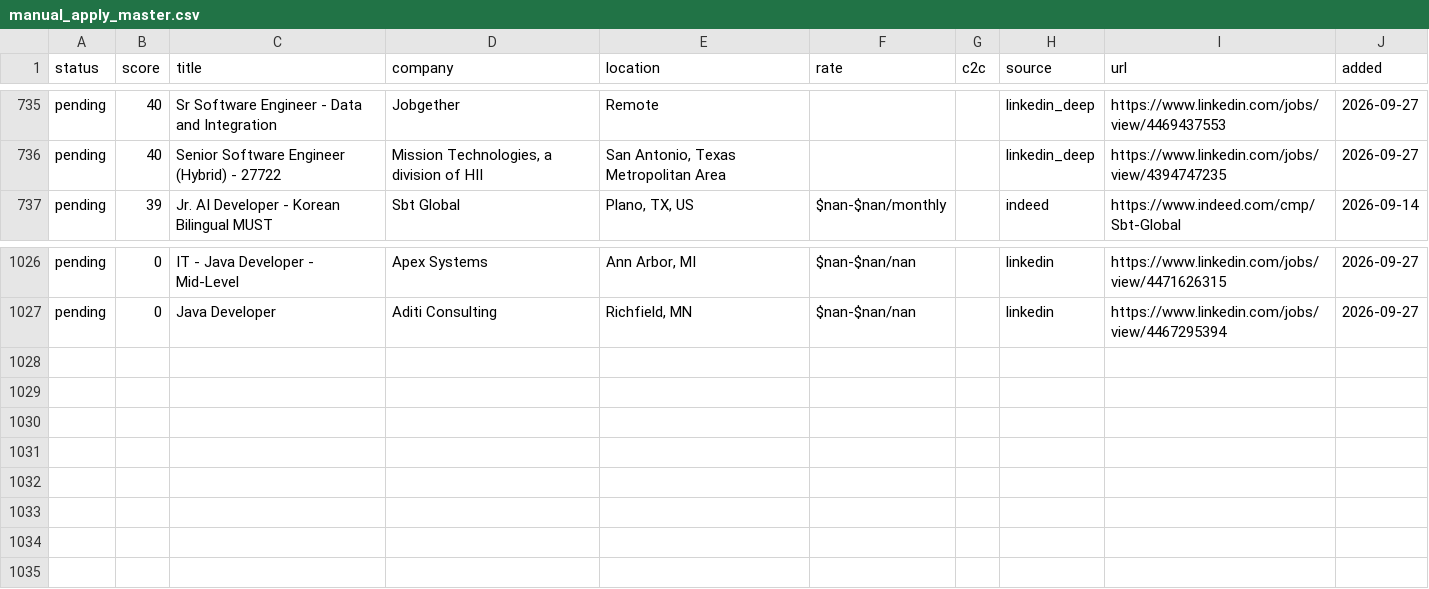
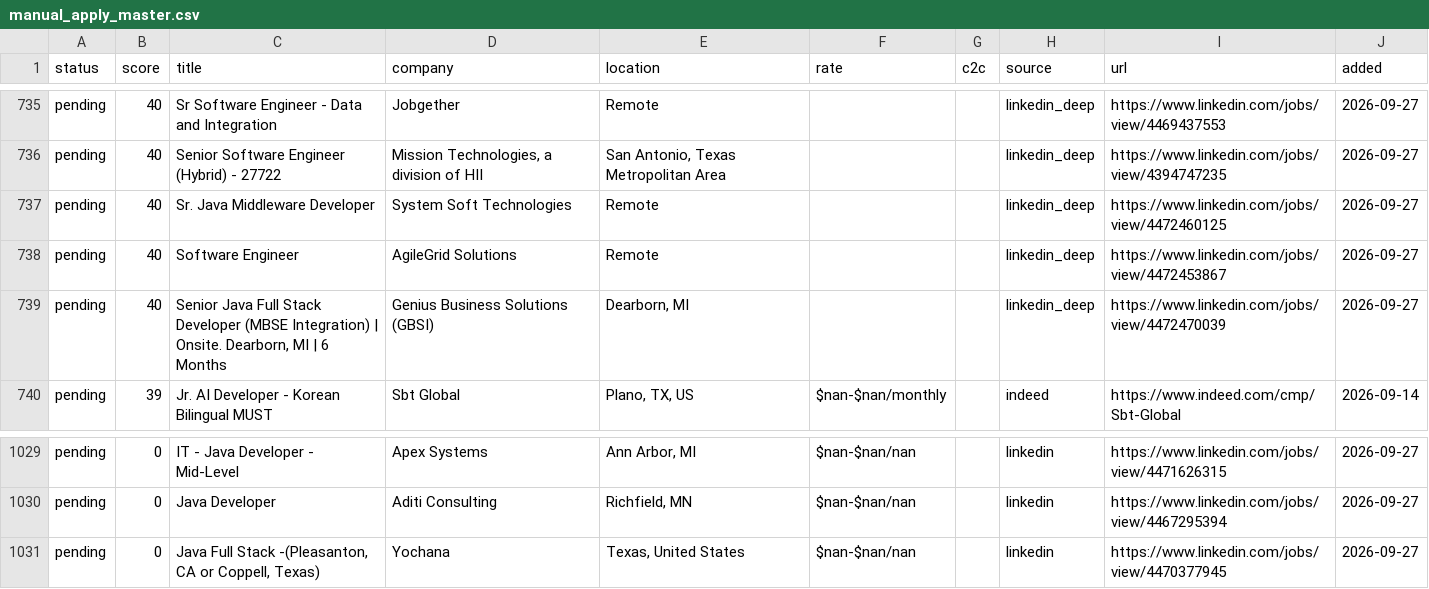
Before and after one commit to BOBRIKH75/job-finder, a CSV file: agent/data/manual_apply_master.csv, drawn as a sheet; only a part is shown, gaps mark what is left out.

Commit message:
Update found_jobs + recruiter contacted state [skip ci]

```diff
--- a/agent/data/manual_apply_master.csv
+++ b/agent/data/manual_apply_master.csv
@@ -736,2 +736,5 @@ pending,40,Sr Software Engineer - Data and Integration,Jobgether,Remote,,,linked
 pending,40,Senior Software Engineer (Hybrid) - 27722,"Mission Technologies, a division of HII","San Antonio, Texas Metropolitan Area",,,linkedin_deep,https://www.linkedin.com/jobs/view/4394747235,2026-09-27
+pending,40,Sr. Java Middleware Developer,System Soft Technologies,Remote,,,linkedin_deep,https://www.linkedin.com/jobs/view/4472460125,2026-09-27
+pending,40,Software Engineer,AgileGrid Solutions,Remote,,,linkedin_deep,https://www.linkedin.com/jobs/view/4472453867,2026-09-27
+pending,40,"Senior Java Full Stack Developer (MBSE Integration) | Onsite. Dearborn, MI | 6 Months",Genius Business Solutions (GBSI),"Dearborn, MI",,,linkedin_deep,https://www.linkedin.com/jobs/view/4472470039,2026-09-27
 pending,39,Jr. AI Developer - Korean Bilingual MUST,Sbt Global,"Plano, TX, US",$nan-$nan/monthly,,indeed,https://www.indeed.com/cmp/Sbt-Global,2026-09-14
@@ -1027 +1030,2 @@ pending,0,IT - Java Developer - Mid-Level,Apex Systems,"Ann Arbor, MI",$nan-$nan
 pending,0,Java Developer,Aditi Consulting,"Richfield, MN",$nan-$nan/nan,,linkedin,https://www.linkedin.com/jobs/view/4467295394,2026-09-27
+pending,0,"Java Full Stack -(Pleasanton, CA or Coppell, Texas)",Yochana,"Texas, United States",$nan-$nan/nan,,linkedin,https://www.linkedin.com/jobs/view/4470377945,2026-09-27
```
Also changed, not shown: 4 other files.
